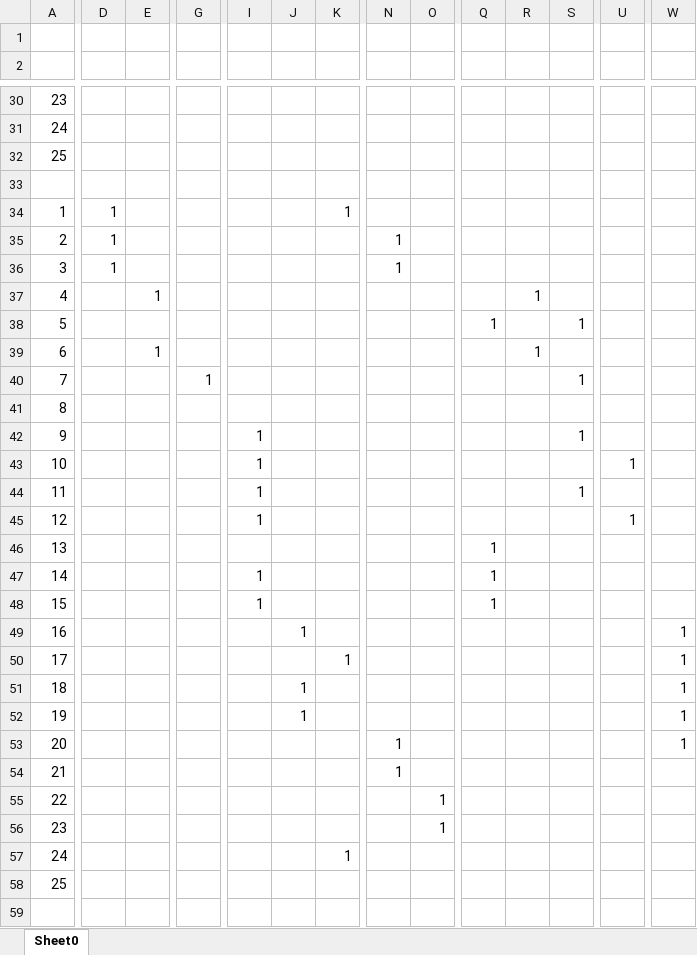
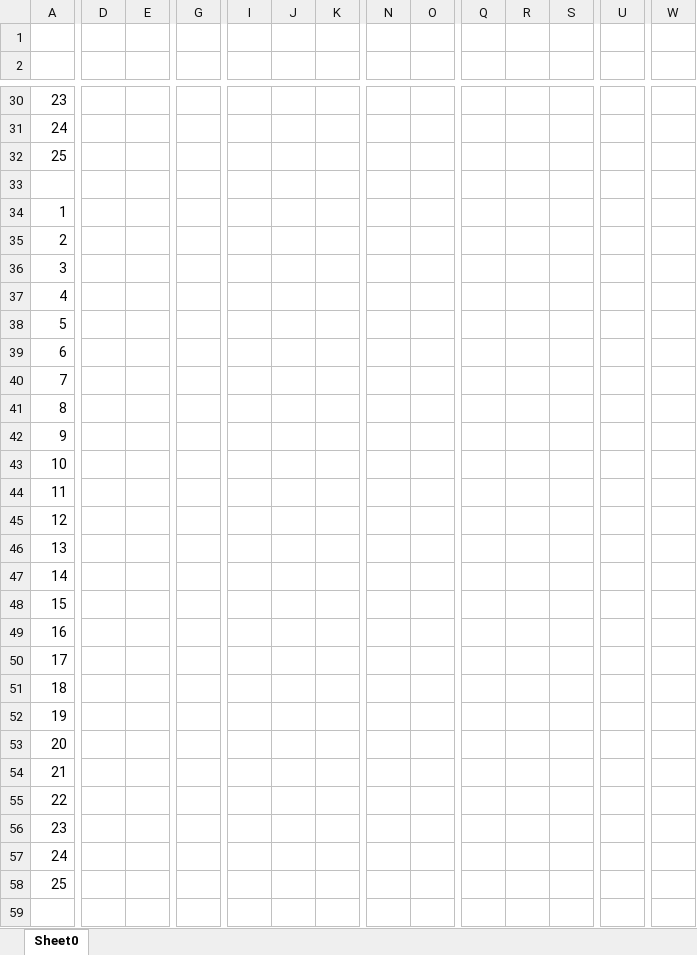
Before and after one commit to Zach-Smith/CS2043-Team-6-Project, an Excel workbook: Worksheet_Processing/updated-file.xlsx, sheet Sheet0, drawn as a sheet; only a part is shown, gaps mark what is left out; values as stored, in another font and other column widths than the file's, no cell formats; the diff covers the shown part only; the diff names each change by its address in the sheet, - before the commit and + after, or states it on an @@ line.

```diff
--- a/Worksheet_Processing/updated-file.xlsx (sheet Sheet0)
+++ b/Worksheet_Processing/updated-file.xlsx (sheet Sheet0)
-D34:D36: 1
+D34:D36: (empty)
-K34: 1
+K34: (empty)
-N35:N36: 1
+N35:N36: (empty)
-E37: 1
+E37: (empty)
-R37: 1
+R37: (empty)
-Q38: 1
+Q38: (empty)
-S38: 1
+S38: (empty)
-E39: 1
+E39: (empty)
-R39: 1
+R39: (empty)
-G40: 1
+G40: (empty)
-S40: 1
+S40: (empty)
-I42:I45: 1
+I42:I45: (empty)
-S42: 1
+S42: (empty)
-U43: 1
+U43: (empty)
-S44: 1
+S44: (empty)
-U45: 1
+U45: (empty)
-Q46:Q48: 1
+Q46:Q48: (empty)
-I47:I48: 1
+I47:I48: (empty)
-J49: 1
+J49: (empty)
-W49:W53: 1
+W49:W53: (empty)
-K50: 1
+K50: (empty)
-J51:J52: 1
+J51:J52: (empty)
-N53:N54: 1
+N53:N54: (empty)
-O55:O56: 1
+O55:O56: (empty)
-K57: 1
+K57: (empty)
```
Also changed, not shown: 159 edited cells elsewhere in this sheet, cell formats, Worksheet_Processing/OnCall_Tallies_Example_edited.xlsx, Worksheet_Processing/Workbook-Term2017-2018W.xlsx, 5 other files.
